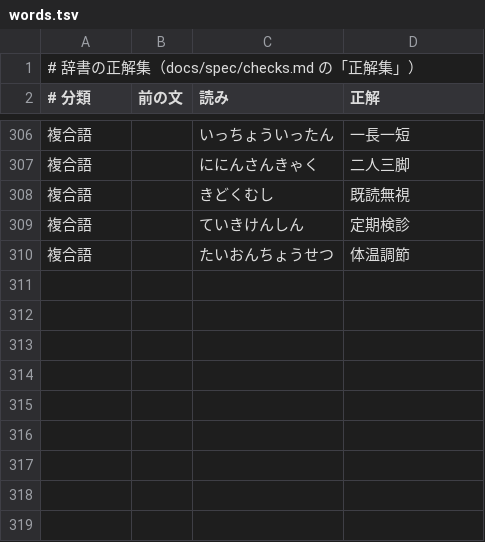
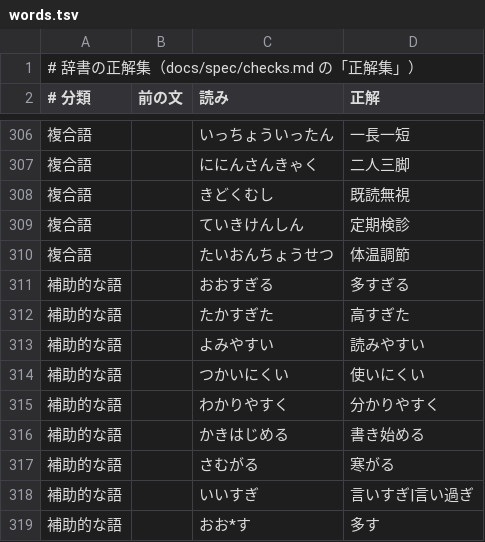
Before and after one commit to kanaemi-app/kanaemi-dict, a TSV file: evaluation/words.tsv, drawn as a sheet; only a part is shown, gaps mark what is left out.

```diff
--- a/evaluation/words.tsv
+++ b/evaluation/words.tsv
@@ -310 +310,10 @@
 複合語		たいおんちょうせつ	体温調節
+補助的な語		おおすぎる	多すぎる
+補助的な語		たかすぎた	高すぎた
+補助的な語		よみやすい	読みやすい
+補助的な語		つかいにくい	使いにくい
+補助的な語		わかりやすく	分かりやすく
+補助的な語		かきはじめる	書き始める
+補助的な語		さむがる	寒がる
+補助的な語		いいすぎ	言いすぎ|言い過ぎ
+補助的な語		おお*す	多す
```
Also changed, not shown: 1 other file.
